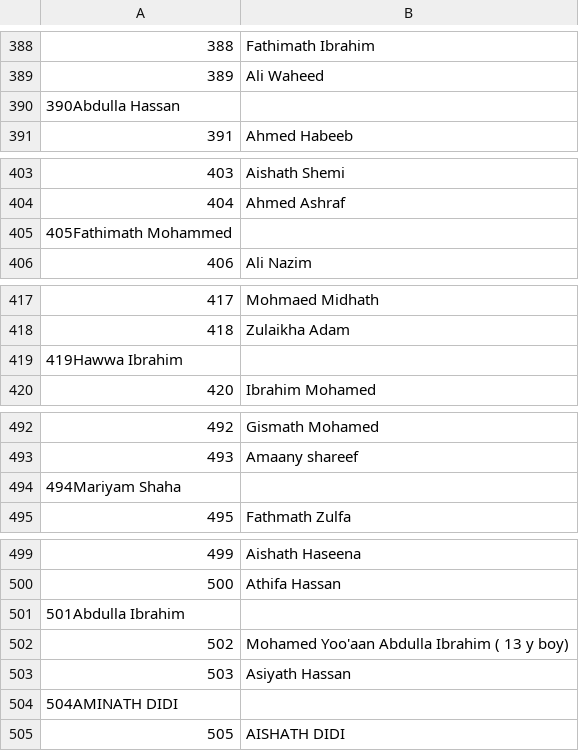
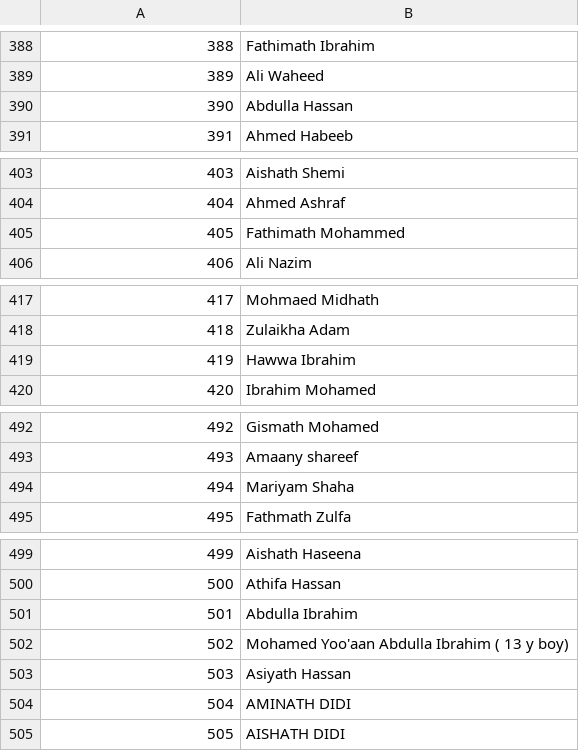
Before and after one commit to Afnan0111/Traveller, a CSV file: haji.csv, drawn as a sheet; only a part is shown, gaps mark what is left out; removed rows and columns are numbered as before the commit, all else as after; the diff covers the shown part only; the diff names each change by its address in the sheet, - before the commit and + after, or states it on an @@ line.

Commit message:
Update haji.csv

```diff
--- a/haji.csv
+++ b/haji.csv
-row 390: 390Abdulla Hassan
+row 390: 390 | Abdulla Hassan
-row 405: 405Fathimath Mohammed
+row 405: 405 | Fathimath Mohammed
-row 419: 419Hawwa Ibrahim
+row 419: 419 | Hawwa Ibrahim
-row 494: 494Mariyam Shaha
+row 494: 494 | Mariyam Shaha
-row 501: 501Abdulla Ibrahim
+row 501: 501 | Abdulla Ibrahim
-row 504: 504AMINATH DIDI
+row 504: 504 | AMINATH DIDI
```
Also changed, not shown: 4 added rows and 4 removed rows elsewhere in this file.
